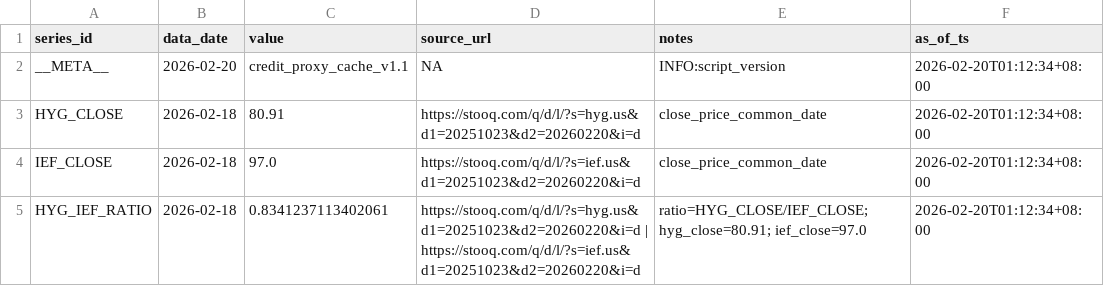
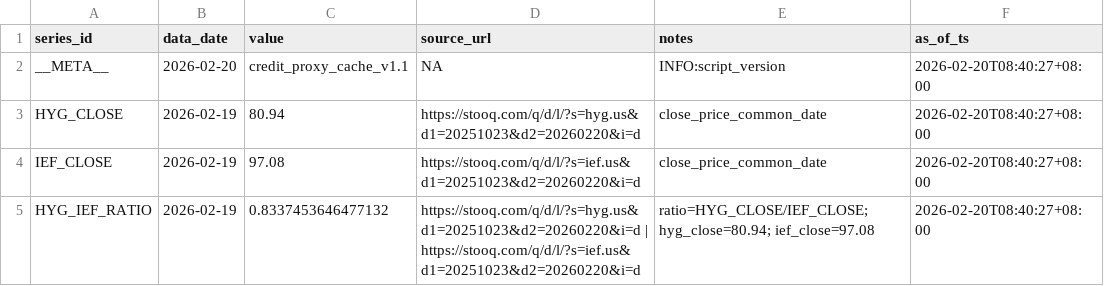
Before and after one commit to Joseph-Chou911/fred-cache, a CSV file: credit_proxy_cache/latest.csv, drawn as a sheet.

```diff
--- a/credit_proxy_cache/latest.csv
+++ b/credit_proxy_cache/latest.csv
@@ -1,5 +1,5 @@
 series_id,data_date,value,source_url,notes,as_of_ts
-__META__,2026-02-20,credit_proxy_cache_v1.1,NA,INFO:script_version,2026-02-20T01:12:34+08:00
-HYG_CLOSE,2026-02-18,80.91,https://stooq.com/q/d/l/?s=hyg.us&d1=20251023&d2=20260220&i=d,close_price_common_date,2026-02-20T01:12:34+08:00
-IEF_CLOSE,2026-02-18,97.0,https://stooq.com/q/d/l/?s=ief.us&d1=20251023&d2=20260220&i=d,close_price_common_date,2026-02-20T01:12:34+08:00
-HYG_IEF_RATIO,2026-02-18,0.8341237113402061,https://stooq.com/q/d/l/?s=hyg.us&d1=20251023&d2=20260220&i=d | https://stooq.com/q/d/l/?s=ief.us&d1=20251023&d2=20260220&i=d,ratio=HYG_CLOSE/IEF_CLOSE; hyg_close=80.91; ief_close=97.0,2026-02-20T01:12:34+08:00
+__META__,2026-02-20,credit_proxy_cache_v1.1,NA,INFO:script_version,2026-02-20T08:40:27+08:00
+HYG_CLOSE,2026-02-19,80.94,https://stooq.com/q/d/l/?s=hyg.us&d1=20251023&d2=20260220&i=d,close_price_common_date,2026-02-20T08:40:27+08:00
+IEF_CLOSE,2026-02-19,97.08,https://stooq.com/q/d/l/?s=ief.us&d1=20251023&d2=20260220&i=d,close_price_common_date,2026-02-20T08:40:27+08:00
+HYG_IEF_RATIO,2026-02-19,0.8337453646477132,https://stooq.com/q/d/l/?s=hyg.us&d1=20251023&d2=20260220&i=d | https://stooq.com/q/d/l/?s=ief.us&d1=20251023&d2=20260220&i=d,ratio=HYG_CLOSE/IEF_CLOSE; hyg_close=80.94; ief_close=97.08,2026-02-20T08:40:27+08:00
```
Also changed, not shown: 2 other files.
